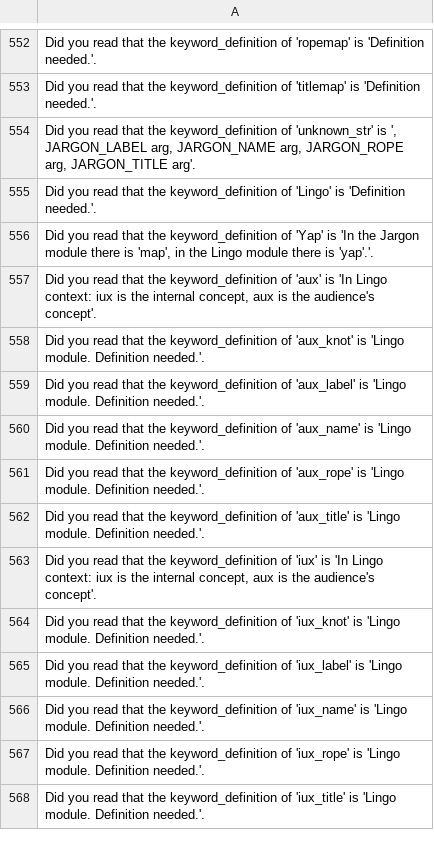
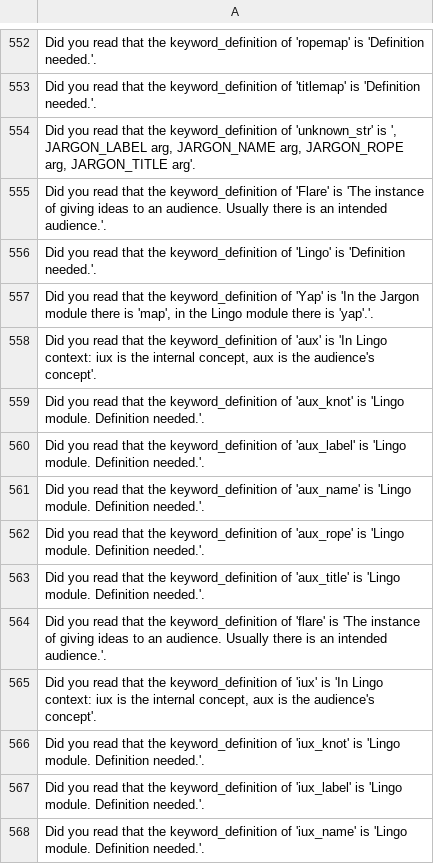
Before and after one commit to jschalk/keg, a CSV file: src/ch99_glossary/derived/keg_exam_questions.csv, drawn as a sheet; only a part is shown, gaps mark what is left out; the shorter side is filled out with more unchanged rows; the diff names each change by its address in the sheet, - before the commit and + after, or states it on an @@ line.

Commit message:
add "Flare" keyword

```diff
--- a/src/ch99_glossary/derived/keg_exam_questions.csv
+++ b/src/ch99_glossary/derived/keg_exam_questions.csv
+row 555: Did you read that the keyword_definition of 'Flare' is 'The instance of giving ideas to an audience. Usually there is an intended audience.'.
+row 564: Did you read that the keyword_definition of 'flare' is 'The instance of giving ideas to an audience. Usually there is an intended audience.'.
```
Also changed, not shown: src/ch99_glossary/derived/question_tier.csv, 6 other files.
